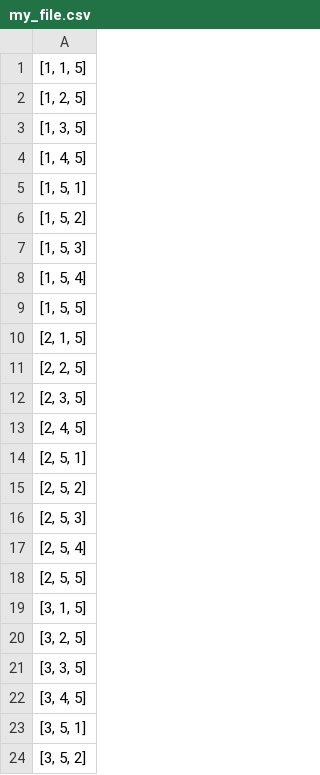
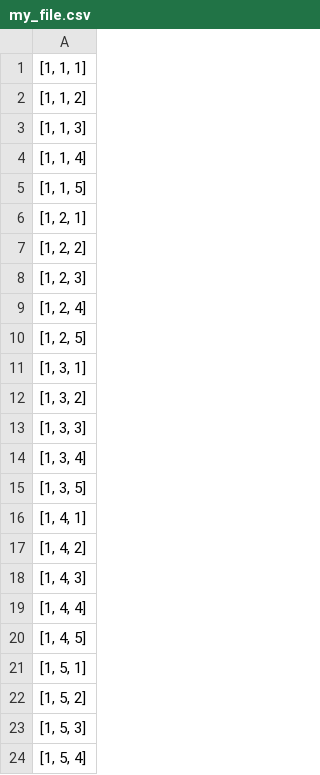
Before and after one commit to svenbbsp/BEP_sbierenbroodspot_1334859, a CSV file: Technical_research/my_file.csv, drawn as a sheet; only a part is shown; the shorter side is filled out with more unchanged rows; the diff covers the shown part only.

```diff
--- a/Technical_research/my_file.csv
+++ b/Technical_research/my_file.csv
@@ -1,4 +1,20 @@
+"[1, 1, 1]"
+"[1, 1, 2]"
+"[1, 1, 3]"
+"[1, 1, 4]"
 "[1, 1, 5]"
+"[1, 2, 1]"
+"[1, 2, 2]"
+"[1, 2, 3]"
+"[1, 2, 4]"
 "[1, 2, 5]"
+"[1, 3, 1]"
+"[1, 3, 2]"
+"[1, 3, 3]"
+"[1, 3, 4]"
 "[1, 3, 5]"
+"[1, 4, 1]"
+"[1, 4, 2]"
+"[1, 4, 3]"
+"[1, 4, 4]"
 "[1, 4, 5]"
```
Also changed, not shown: 48 added rows elsewhere in this file, Technical_research/aucs.csv, 8 other files.
